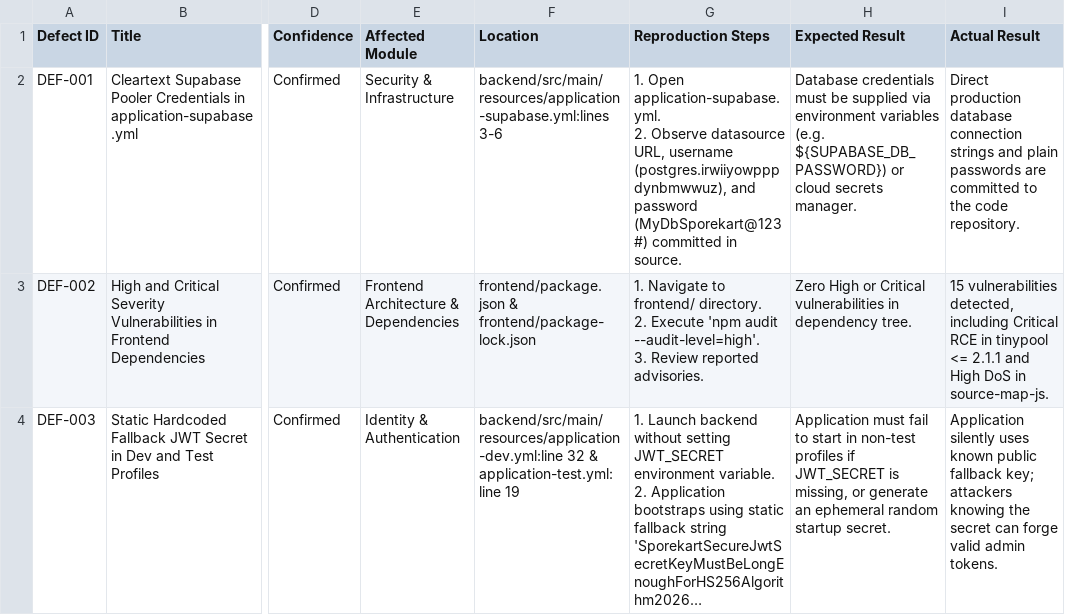
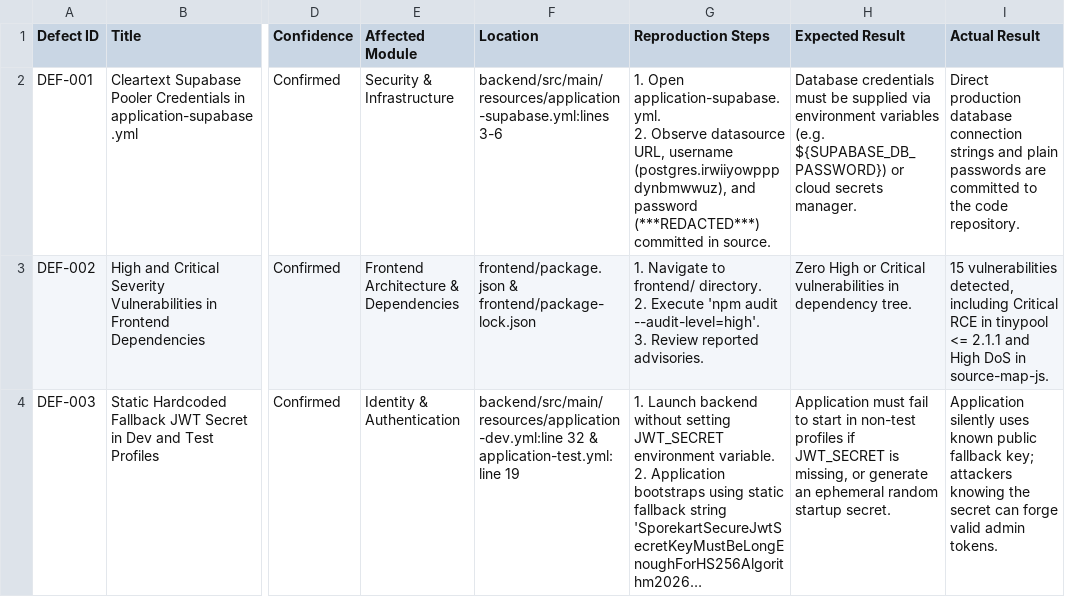
Before and after one commit to thepravara2026-design/sporekart-final, a CSV file: audit-reports/sporekart-e2e-audit-2026-10-19/16_DEFECT_REGISTER.csv, drawn as a sheet; only a part is shown, gaps mark what is left out; long unchanged cells end in …; the diff names each change by its address in the sheet, - before the commit and + after, or states it on an @@ line.

```diff
--- a/audit-reports/sporekart-e2e-audit-2026-10-19/16_DEFECT_REGISTER.csv
+++ b/audit-reports/sporekart-e2e-audit-2026-10-19/16_DEFECT_REGISTER.csv
-G2 (Reproduction Steps): …and password (MyDbSporekart@123#) committed in…
+G2 (Reproduction Steps): …and password (***REDACTED***) committed in…
```
Also changed, not shown: 45 other files.
